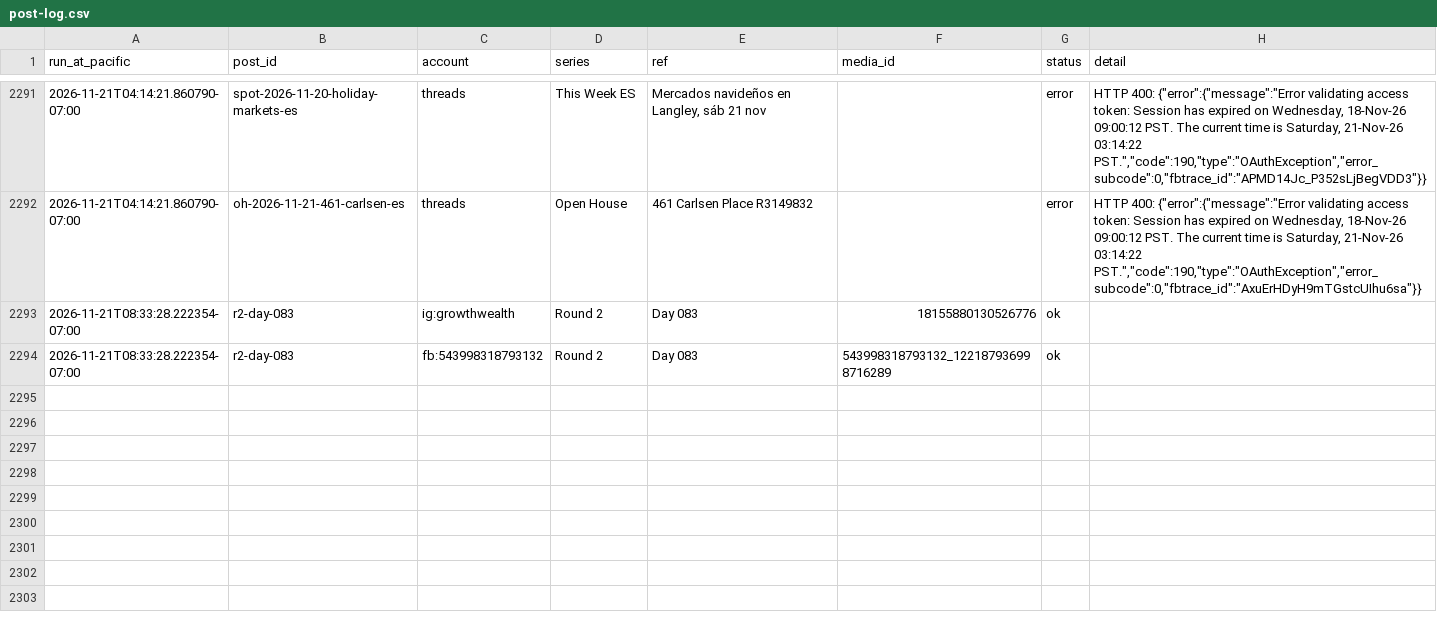
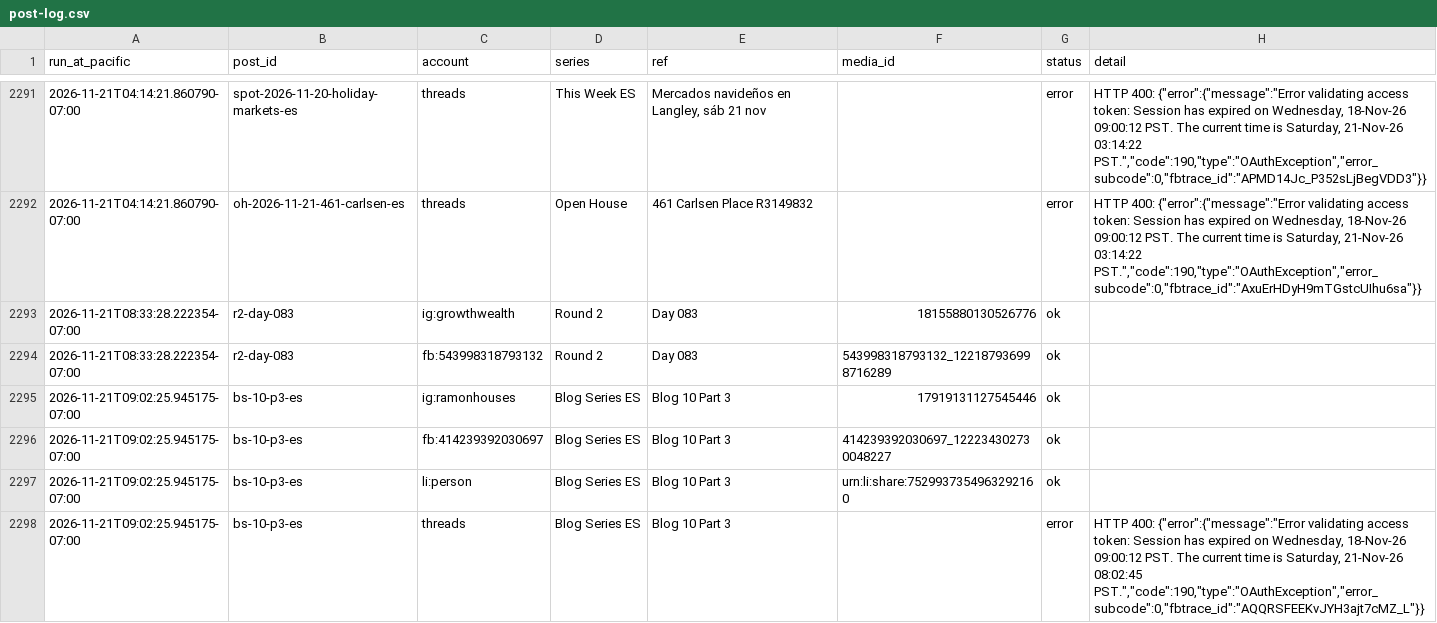
Before and after one commit to ramongtzl/ramon-social-assets, a CSV file: post-log.csv, drawn as a sheet; only a part is shown, gaps mark what is left out.

```diff
--- a/post-log.csv
+++ b/post-log.csv
@@ -2300 +2300,5 @@ run_at_pacific,post_id,account,series,ref,media_id,status,detail
 2026-11-21T08:33:28.222354-07:00,r2-day-083,fb:543998318793132,Round 2,Day 083,543998318793132_122187936998716289,ok,
+2026-11-21T09:02:25.945175-07:00,bs-10-p3-es,ig:ramonhouses,Blog Series ES,Blog 10 Part 3,17919131127545446,ok,
+2026-11-21T09:02:25.945175-07:00,bs-10-p3-es,fb:414239392030697,Blog Series ES,Blog 10 Part 3,414239392030697_122234302730048227,ok,
+2026-11-21T09:02:25.945175-07:00,bs-10-p3-es,li:person,Blog Series ES,Blog 10 Part 3,urn:li:share:7529937354963292160,ok,
+2026-11-21T09:02:25.945175-07:00,bs-10-p3-es,threads,Blog Series ES,Blog 10 Part 3,,error,"HTTP 400: {""error"":{""message"":""Error validating access token: Session has expired on Wednesday, 18-Nov-26 09:00:12 PST. The current time is Saturday, 21-Nov-26 08:02:45 PST."",""code"":190,""type"":""OAuthException"",""error_subcode"":0,""fbtrace_id"":""AQQRSFEEKvJYH3ajt7cMZ_L""}}"
```
Also changed, not shown: 1 other file.
